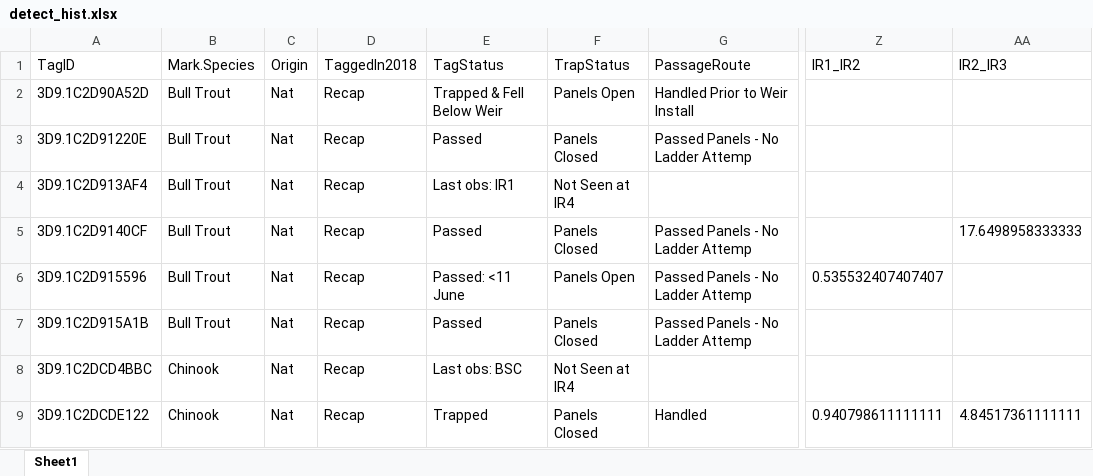
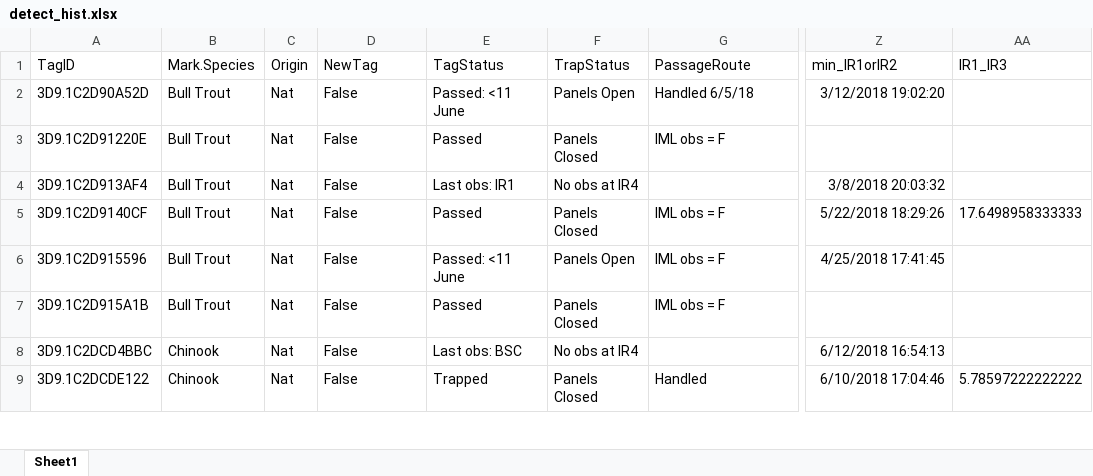
Before and after one commit to ryankinzer/Imnaha_PITtracking, an Excel workbook: data/detect_hist.xlsx, sheet Sheet1, drawn as a sheet; only a part is shown, gaps mark what is left out; values as stored, in another font and other column widths than the file's, no borders; the diff covers the shown part only; the diff names each change by its address in the sheet, - before the commit and + after, or states it on an @@ line.

Commit message:
updated code to work with detect_hist changes

```diff
--- a/data/detect_hist.xlsx (sheet Sheet1)
+++ b/data/detect_hist.xlsx (sheet Sheet1)
-D1: TaggedIn2018
+D1: NewTag
-Z1: IR1_IR2
+Z1: min_IR1orIR2
-AA1: IR2_IR3
+AA1: IR1_IR3
-D2:D9 (NewTag): Recap
+D2:D9 (NewTag): False
-E2 (TagStatus): Trapped & Fell Below Weir
+E2 (TagStatus): Passed: <11 June
-G2 (PassageRoute): Handled Prior to Weir Install
+G2 (PassageRoute): Handled 6/5/18
-Z2 (min_IR1orIR2): (empty)
+Z2 (min_IR1orIR2): 3/12/2018 19:02:20
-G3 (PassageRoute): Passed Panels - No Ladder Attemp
+G3 (PassageRoute): IML obs = F
-F4 (TrapStatus): Not Seen at IR4
+F4 (TrapStatus): No obs at IR4
-Z4 (min_IR1orIR2): (empty)
+Z4 (min_IR1orIR2): 3/8/2018 20:03:32
-G5:G7 (PassageRoute): Passed Panels - No Ladder Attemp
+G5:G7 (PassageRoute): IML obs = F
-Z5 (min_IR1orIR2): (empty)
+Z5 (min_IR1orIR2): 5/22/2018 18:29:26
-Z6 (min_IR1orIR2): 0.535532407407407
+Z6 (min_IR1orIR2): 4/25/2018 17:41:45
-F8 (TrapStatus): Not Seen at IR4
+F8 (TrapStatus): No obs at IR4
-Z8 (min_IR1orIR2): (empty)
+Z8 (min_IR1orIR2): 6/12/2018 16:54:13
-Z9 (min_IR1orIR2): 0.940798611111111
+Z9 (min_IR1orIR2): 6/10/2018 17:04:46
-AA9 (IR1_IR3): 4.84517361111111
+AA9 (IR1_IR3): 5.78597222222222
```
Also changed, not shown: 2 added rows and 987 edited cells elsewhere in this sheet, 6 other files.
